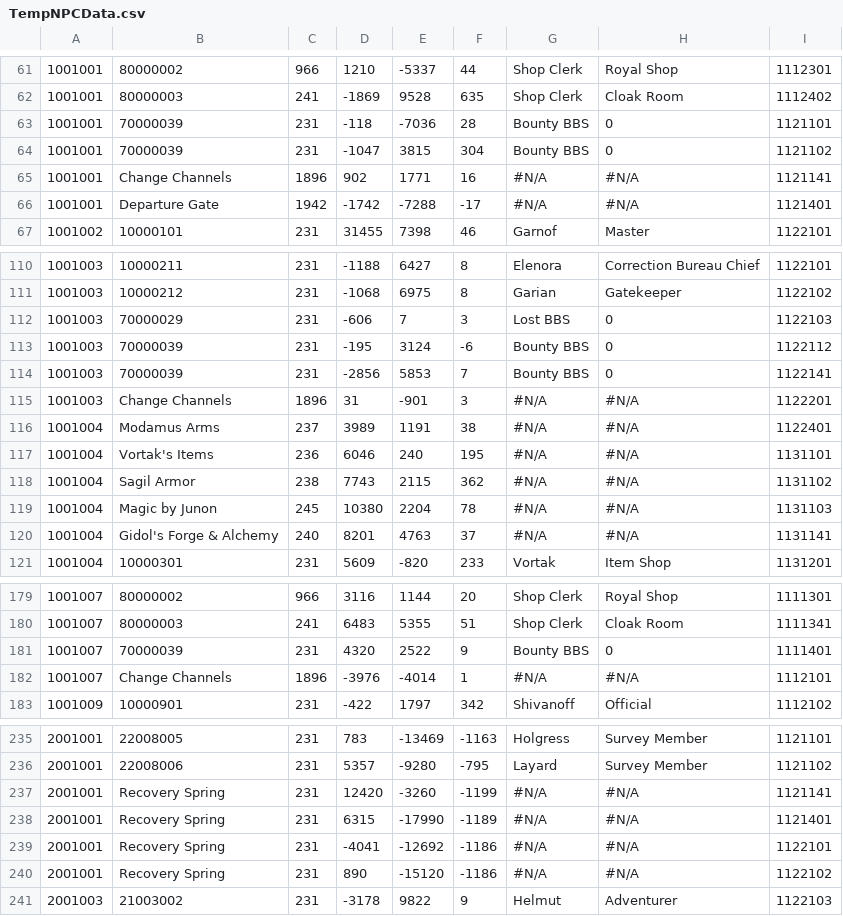
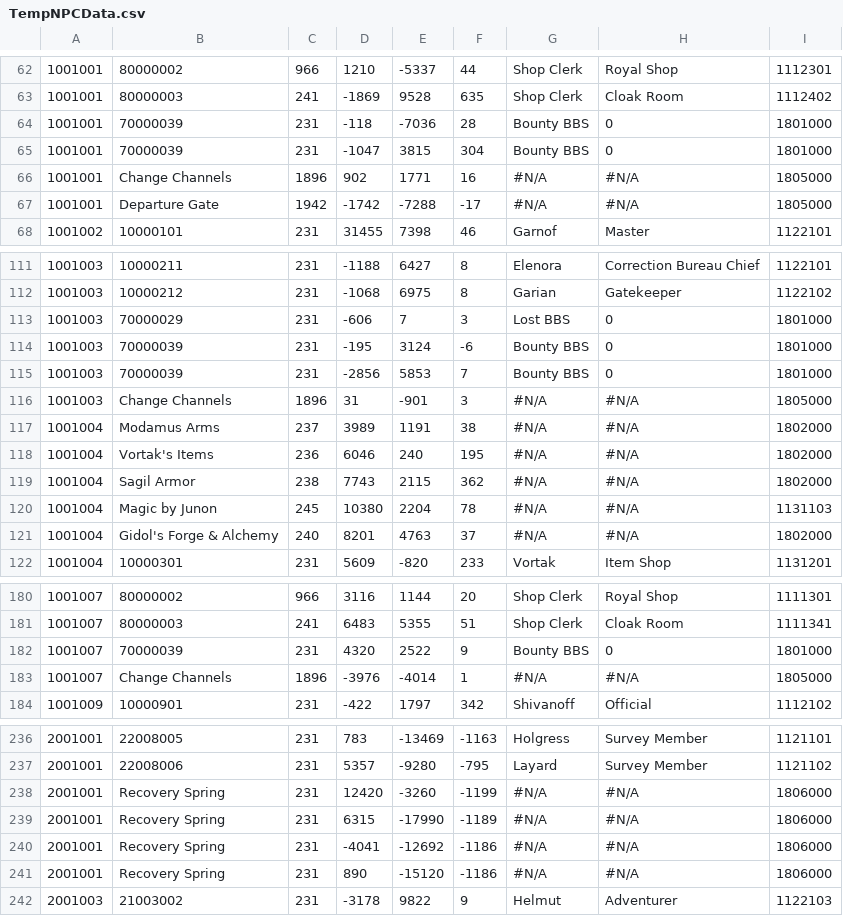
Before and after one commit to s-shiroyan/necromancy-server, a CSV file: Necromancy.Server/Database/TempNPCData.csv, drawn as a sheet; only a part is shown, gaps mark what is left out; the diff covers the shown part only.

```diff
--- a/Necromancy.Server/Database/TempNPCData.csv
+++ b/Necromancy.Server/Database/TempNPCData.csv
@@ -62,6 +63,6 @@
 1001001,80000003,241,-1869,9528,635,Shop Clerk,Cloak Room,1112402
-1001001,70000039,231,-118,-7036,28,Bounty BBS,0,1121101
-1001001,70000039,231,-1047,3815,304,Bounty BBS,0,1121102
-1001001,Change Channels,1896,902,1771,16,#N/A,#N/A,1121141
-1001001,Departure Gate,1942,-1742,-7288,-17,#N/A,#N/A,1121401
+1001001,70000039,231,-118,-7036,28,Bounty BBS,0,1801000
+1001001,70000039,231,-1047,3815,304,Bounty BBS,0,1801000
+1001001,Change Channels,1896,902,1771,16,#N/A,#N/A,1805000
+1001001,Departure Gate,1942,-1742,-7288,-17,#N/A,#N/A,1805000
 1001002,10000101,231,31455,7398,46,Garnof,Master,1122101
@@ -111,11 +112,11 @@
 1001003,10000212,231,-1068,6975,8,Garian,Gatekeeper,1122102
-1001003,70000029,231,-606,7,3,Lost BBS,0,1122103
-1001003,70000039,231,-195,3124,-6,Bounty BBS,0,1122112
-1001003,70000039,231,-2856,5853,7,Bounty BBS,0,1122141
-1001003,Change Channels,1896,31,-901,3,#N/A,#N/A,1122201
-1001004,Modamus Arms,237,3989,1191,38,#N/A,#N/A,1122401
-1001004,Vortak's Items,236,6046,240,195,#N/A,#N/A,1131101
-1001004,Sagil Armor,238,7743,2115,362,#N/A,#N/A,1131102
+1001003,70000029,231,-606,7,3,Lost BBS,0,1801000
+1001003,70000039,231,-195,3124,-6,Bounty BBS,0,1801000
+1001003,70000039,231,-2856,5853,7,Bounty BBS,0,1801000
+1001003,Change Channels,1896,31,-901,3,#N/A,#N/A,1805000
+1001004,Modamus Arms,237,3989,1191,38,#N/A,#N/A,1802000
+1001004,Vortak's Items,236,6046,240,195,#N/A,#N/A,1802000
+1001004,Sagil Armor,238,7743,2115,362,#N/A,#N/A,1802000
 1001004,Magic by Junon,245,10380,2204,78,#N/A,#N/A,1131103
-1001004,Gidol's Forge & Alchemy,240,8201,4763,37,#N/A,#N/A,1131141
+1001004,Gidol's Forge & Alchemy,240,8201,4763,37,#N/A,#N/A,1802000
 1001004,10000301,231,5609,-820,233,Vortak,Item Shop,1131201
@@ -180,4 +181,4 @@
 1001007,80000003,241,6483,5355,51,Shop Clerk,Cloak Room,1111341
-1001007,70000039,231,4320,2522,9,Bounty BBS,0,1111401
-1001007,Change Channels,1896,-3976,-4014,1,#N/A,#N/A,1112101
+1001007,70000039,231,4320,2522,9,Bounty BBS,0,1801000
+1001007,Change Channels,1896,-3976,-4014,1,#N/A,#N/A,1805000
 1001009,10000901,231,-422,1797,342,Shivanoff,Official,1112102
@@ -236,6 +237,6 @@
 2001001,22008006,231,5357,-9280,-795,Layard,Survey Member,1121102
-2001001,Recovery Spring,231,12420,-3260,-1199,#N/A,#N/A,1121141
-2001001,Recovery Spring,231,6315,-17990,-1189,#N/A,#N/A,1121401
-2001001,Recovery Spring,231,-4041,-12692,-1186,#N/A,#N/A,1122101
-2001001,Recovery Spring,231,890,-15120,-1186,#N/A,#N/A,1122102
+2001001,Recovery Spring,231,12420,-3260,-1199,#N/A,#N/A,1806000
+2001001,Recovery Spring,231,6315,-17990,-1189,#N/A,#N/A,1806000
+2001001,Recovery Spring,231,-4041,-12692,-1186,#N/A,#N/A,1806000
+2001001,Recovery Spring,231,890,-15120,-1186,#N/A,#N/A,1806000
 2001003,21003002,231,-3178,9822,9,Helmut,Adventurer,1122103
```
Also changed, not shown: 1 added row and 38 edited cells elsewhere in this file, 2 other files.
